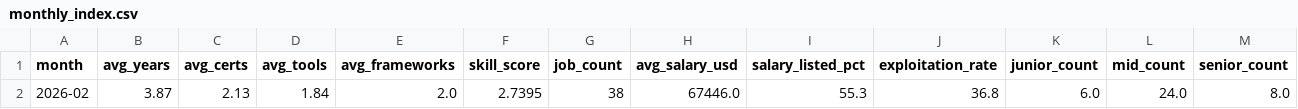
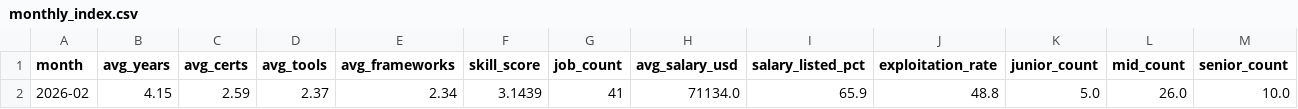
Before and after one commit to regantemudo/Cybersecurity-Skill-Inflation-Index, a CSV file: data/processed/monthly_index.csv, drawn as a sheet; removed rows and columns are numbered as before the commit, all else as after; the diff names each change by its address in the sheet, - before the commit and + after, or states it on an @@ line.

```diff
--- a/data/processed/monthly_index.csv
+++ b/data/processed/monthly_index.csv
-row 2: 2026-02 | 3.87 | 2.13 | 1.84 | 2.0 | 2.7395 | 38 | 67446.0 | 55.3 | 36.8 | 6.0 | 24.0 | 8.0
+row 2: 2026-02 | 4.15 | 2.59 | 2.37 | 2.34 | 3.1439 | 41 | 71134.0 | 65.9 | 48.8 | 5.0 | 26.0 | 10.0
```
Also changed, not shown: data/processed/2026-02.csv, data/processed/country_index.csv, 54 other files.
